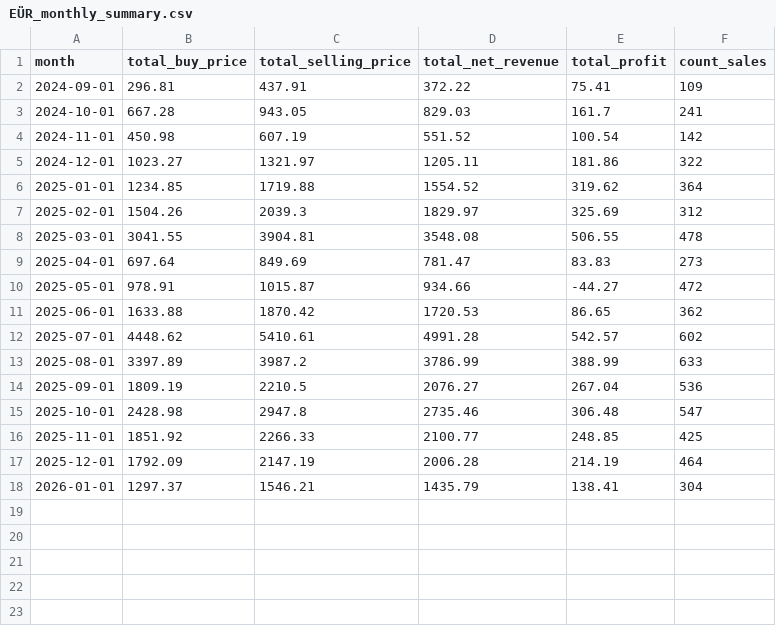
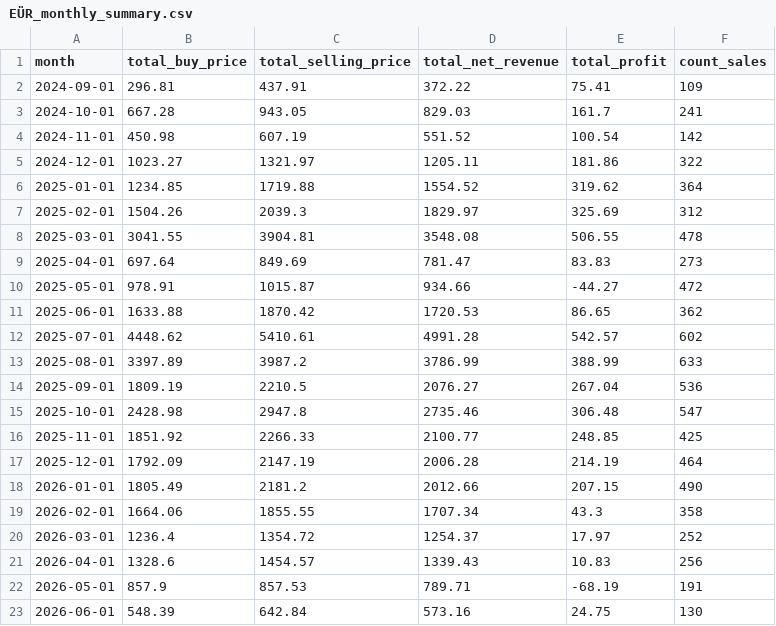
Before and after one commit to enesx44/skinbaron-trading-bot-v3, a CSV file: generated_files/analytics/EÜR_monthly_summary.csv, drawn as a sheet.

```diff
--- a/generated_files/analytics/EÜR_monthly_summary.csv
+++ b/generated_files/analytics/EÜR_monthly_summary.csv
@@ -17,2 +17,7 @@ month,total_buy_price,total_selling_price,total_net_revenue,total_profit,count_s
 2025-12-01,1792.09,2147.19,2006.28,214.19,464
-2026-01-01,1297.37,1546.21,1435.79,138.41,304
+2026-01-01,1805.49,2181.2,2012.66,207.15,490
+2026-02-01,1664.06,1855.55,1707.34,43.3,358
+2026-03-01,1236.4,1354.72,1254.37,17.97,252
+2026-04-01,1328.6,1454.57,1339.43,10.83,256
+2026-05-01,857.9,857.53,789.71,-68.19,191
+2026-06-01,548.39,642.84,573.16,24.75,130
```
Also changed, not shown: 25 other files.
